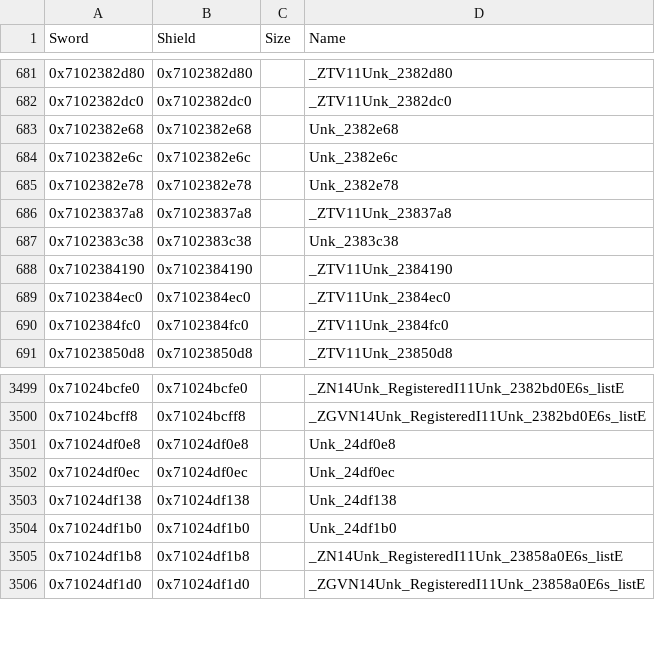
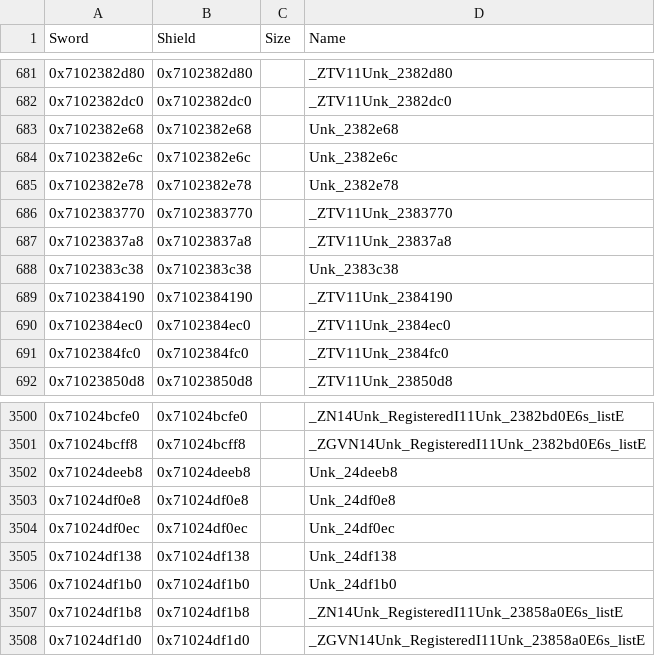
Before and after one commit to gccody/pokemon-sw-sh-decomp, a CSV file: data/data_symbols.csv, drawn as a sheet; only a part is shown, gaps mark what is left out.

```diff
--- a/data/data_symbols.csv
+++ b/data/data_symbols.csv
@@ -685,2 +685,3 @@ Sword,Shield,Size,Name
 0x7102382e78,0x7102382e78,,Unk_2382e78
+0x7102383770,0x7102383770,,_ZTV11Unk_2383770
 0x71023837a8,0x71023837a8,,_ZTV11Unk_23837a8
@@ -3500,2 +3501,3 @@ Sword,Shield,Size,Name
 0x71024bcff8,0x71024bcff8,,_ZGVN14Unk_RegisteredI11Unk_2382bd0E6s_listE
+0x71024deeb8,0x71024deeb8,,Unk_24deeb8
 0x71024df0e8,0x71024df0e8,,Unk_24df0e8
```
Also changed, not shown: 7 other files.
